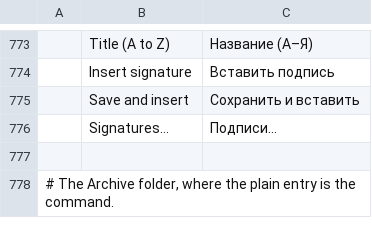
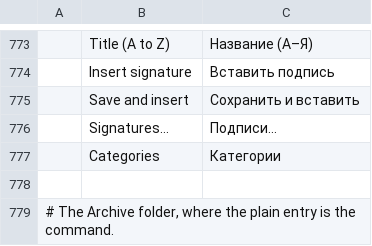
Before and after one commit to dgaudin/quatrelle, a TSV file: crates/ui-egui/src/i18n/ru.tsv, drawn as a sheet; only a part is shown, gaps mark what is left out.

```diff
--- a/crates/ui-egui/src/i18n/ru.tsv
+++ b/crates/ui-egui/src/i18n/ru.tsv
@@ -776,2 +776,3 @@
 	Signatures…	Подписи…
+	Categories	Категории
 
```
Also changed, not shown: crates/ui-egui/src/i18n/ar.tsv, crates/ui-egui/src/i18n/es.tsv, 18 other files.
